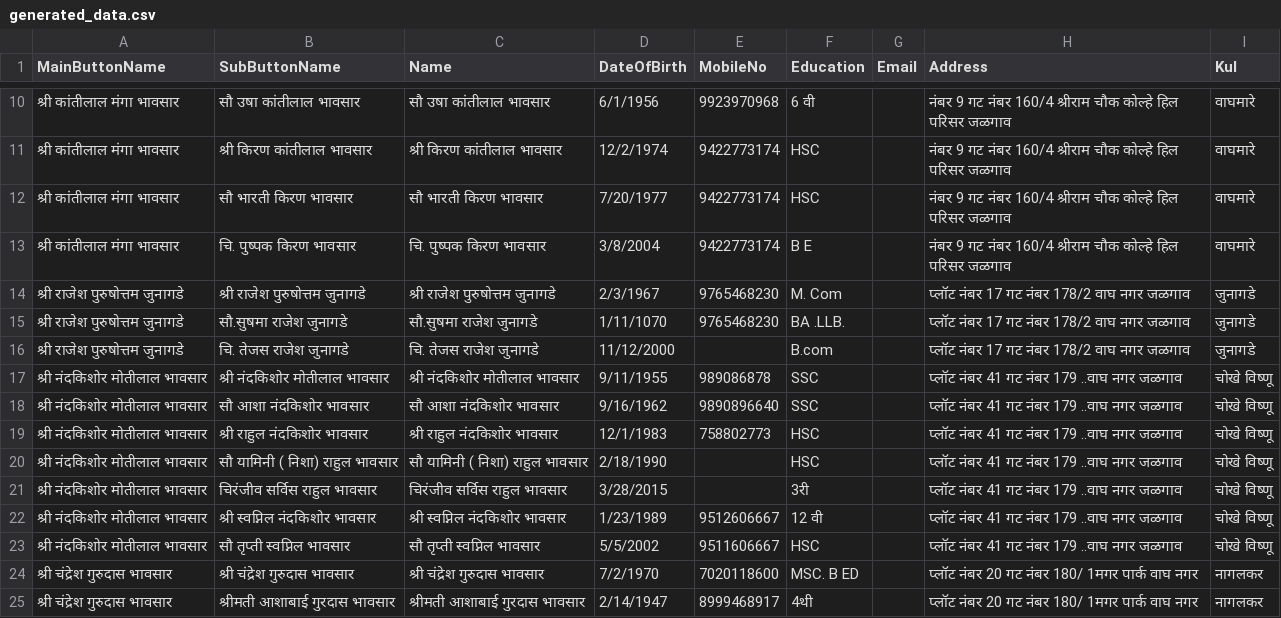
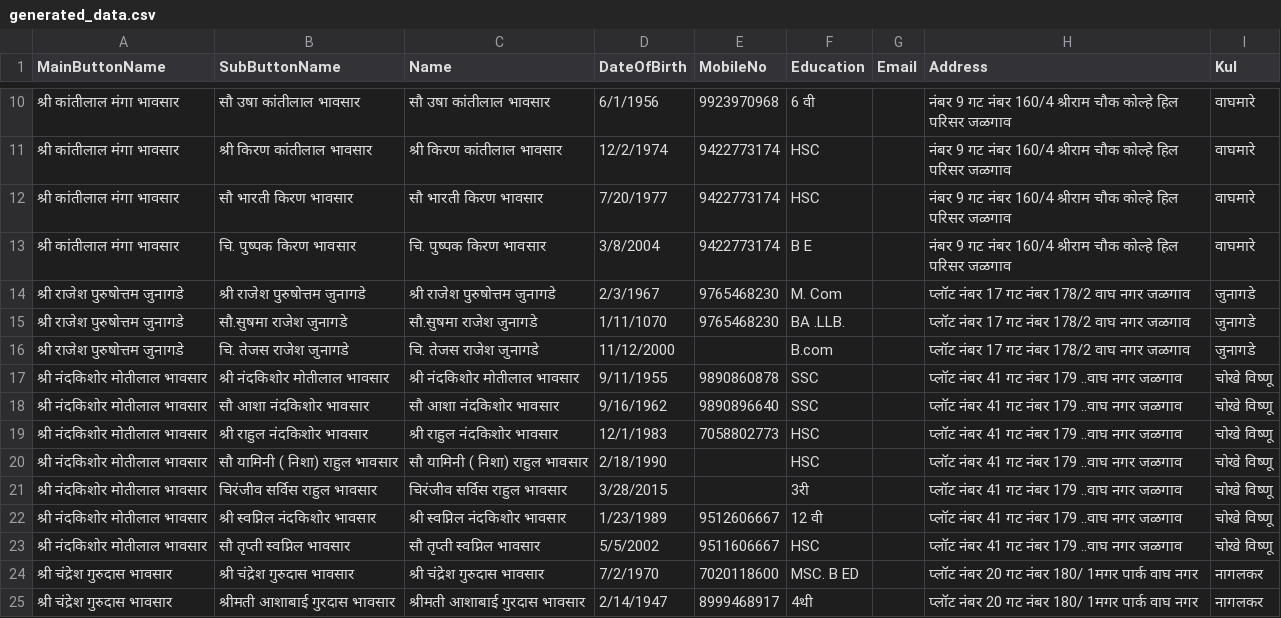
Before and after one commit to KailasBhavsar/BhavsarSamajJalgaon, a CSV file: generated_data.csv, drawn as a sheet; only a part is shown, gaps mark what is left out.

Commit message:
Update generated_data.csv

```diff
--- a/generated_data.csv
+++ b/generated_data.csv
@@ -16,5 +16,5 @@ MainButtonName,SubButtonName,Name,DateOfBirth,MobileNo,Education,Email,Address,K
 श्री राजेश पुरुषोत्तम जुनागडे,चि. तेजस राजेश जुनागडे,चि. तेजस राजेश जुनागडे,11/12/2000,,B.com ,,प्लॉट नंबर 17 गट नंबर 178/2 वाघ नगर जळगाव,जुनागडे
-श्री नंदकिशोर मोतीलाल भावसार,श्री नंदकिशोर मोतीलाल भावसार,श्री नंदकिशोर मोतीलाल भावसार,9/11/1955,989086878,SSC,,प्लॉट नंबर 41 गट नंबर 179 ..वाघ नगर जळगाव,चोखे विष्णू
+श्री नंदकिशोर मोतीलाल भावसार,श्री नंदकिशोर मोतीलाल भावसार,श्री नंदकिशोर मोतीलाल भावसार,9/11/1955,9890860878,SSC,,प्लॉट नंबर 41 गट नंबर 179 ..वाघ नगर जळगाव,चोखे विष्णू
 श्री नंदकिशोर मोतीलाल भावसार,सौ आशा नंदकिशोर भावसार,सौ आशा नंदकिशोर भावसार,9/16/1962,9890896640,SSC,,प्लॉट नंबर 41 गट नंबर 179 ..वाघ नगर जळगाव,चोखे विष्णू
-श्री नंदकिशोर मोतीलाल भावसार,श्री राहुल नंदकिशोर भावसार ,श्री राहुल नंदकिशोर भावसार ,12/1/1983,758802773,HSC,,प्लॉट नंबर 41 गट नंबर 179 ..वाघ नगर जळगाव,चोखे विष्णू
+श्री नंदकिशोर मोतीलाल भावसार,श्री राहुल नंदकिशोर भावसार ,श्री राहुल नंदकिशोर भावसार ,12/1/1983,7058802773,HSC,,प्लॉट नंबर 41 गट नंबर 179 ..वाघ नगर जळगाव,चोखे विष्णू
 श्री नंदकिशोर मोतीलाल भावसार,सौ यामिनी ( निशा) राहुल भावसार,सौ यामिनी ( निशा) राहुल भावसार,2/18/1990,,HSC,,प्लॉट नंबर 41 गट नंबर 179 ..वाघ नगर जळगाव,चोखे विष्णू
```
